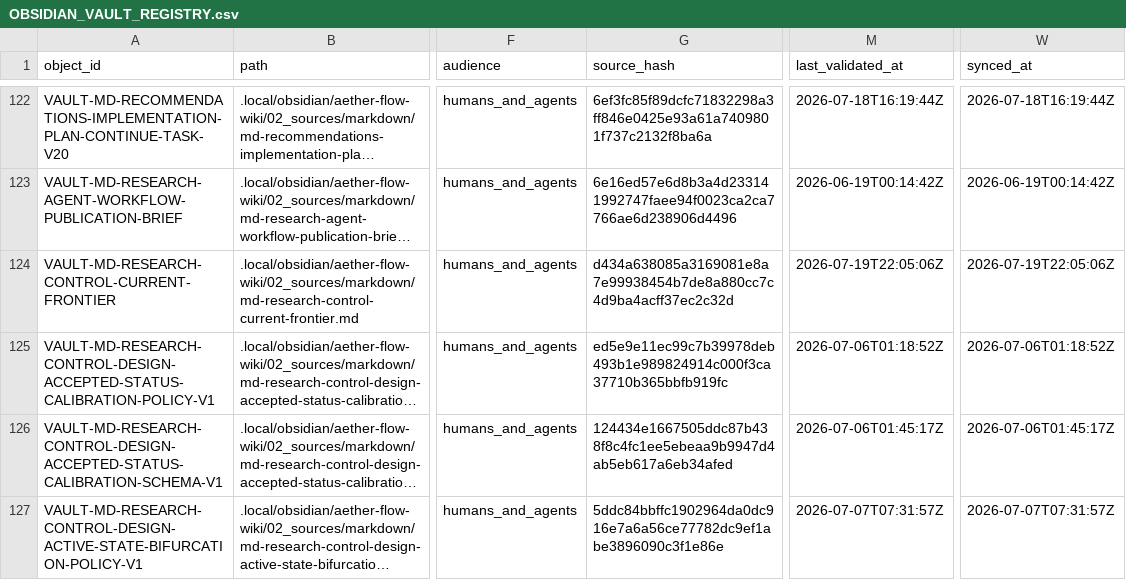
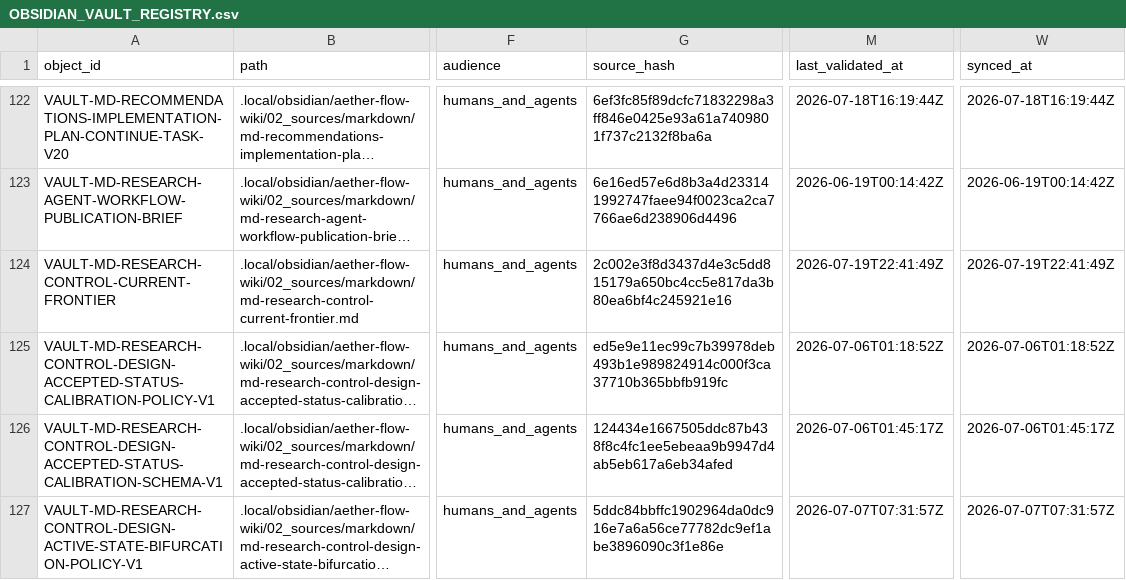
Before and after one commit to AngryOwlAI/The-AEther-Flow, a CSV file: registries/OBSIDIAN_VAULT_REGISTRY.csv, drawn as a sheet; only a part is shown, gaps mark what is left out; long unchanged cells end in …; the diff covers the shown part only; the diff names each change by its address in the sheet, - before the commit and + after, or states it on an @@ line.

```diff
--- a/registries/OBSIDIAN_VAULT_REGISTRY.csv
+++ b/registries/OBSIDIAN_VAULT_REGISTRY.csv
-G124 (source_hash): d434a638085a3169081e8a7e99938454b7de8a880cc7c4d9ba4acff37ec2c32d
+G124 (source_hash): 2c002e3f8d3437d4e3c5dd815179a650bc4cc5e817da3b80ea6bf4c245921e16
-M124 (last_validated_at): 2026-07-19T22:05:06Z
+M124 (last_validated_at): 2026-07-19T22:41:49Z
-W124 (synced_at): 2026-07-19T22:05:06Z
+W124 (synced_at): 2026-07-19T22:41:49Z
```
Also changed, not shown: 1 added row and 3 edited cells elsewhere in this file, registries/DIRECTOR_DECISION_REGISTRY.csv, registries/MARKDOWN_SOURCE_REGISTRY.csv, 48 other files.
